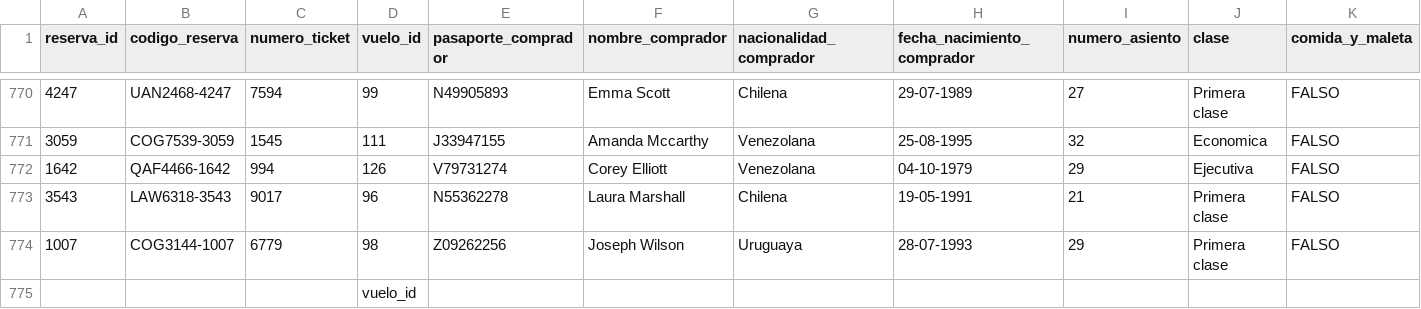
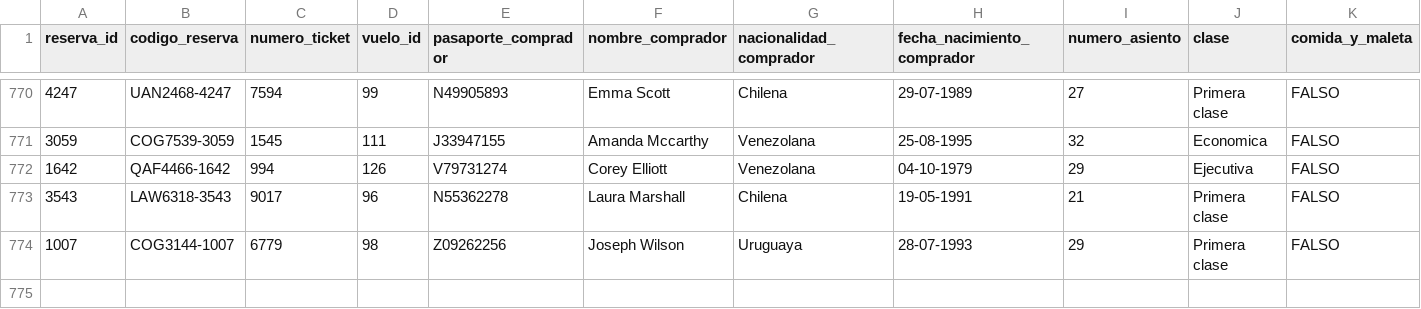
Before and after one commit to anibalcontreras/Flight-Platform, a CSV file: Entrega2/data/tabla_reservasV2.csv (was Entrega2/data/reservasV2.csv), drawn as a sheet; only a part is shown, gaps mark what is left out; rows hold the shown columns only; the diff names each change by its address in the sheet, - before the commit and + after, or states it on an @@ line.

```diff
--- a/Entrega2/data/reservasV2.csv
+++ b/Entrega2/data/tabla_reservasV2.csv
-row 775:  |  |  | vuelo_id
```
Also changed, not shown: Entrega2/data/tabla_trabajadores.csv, 10 other files.
